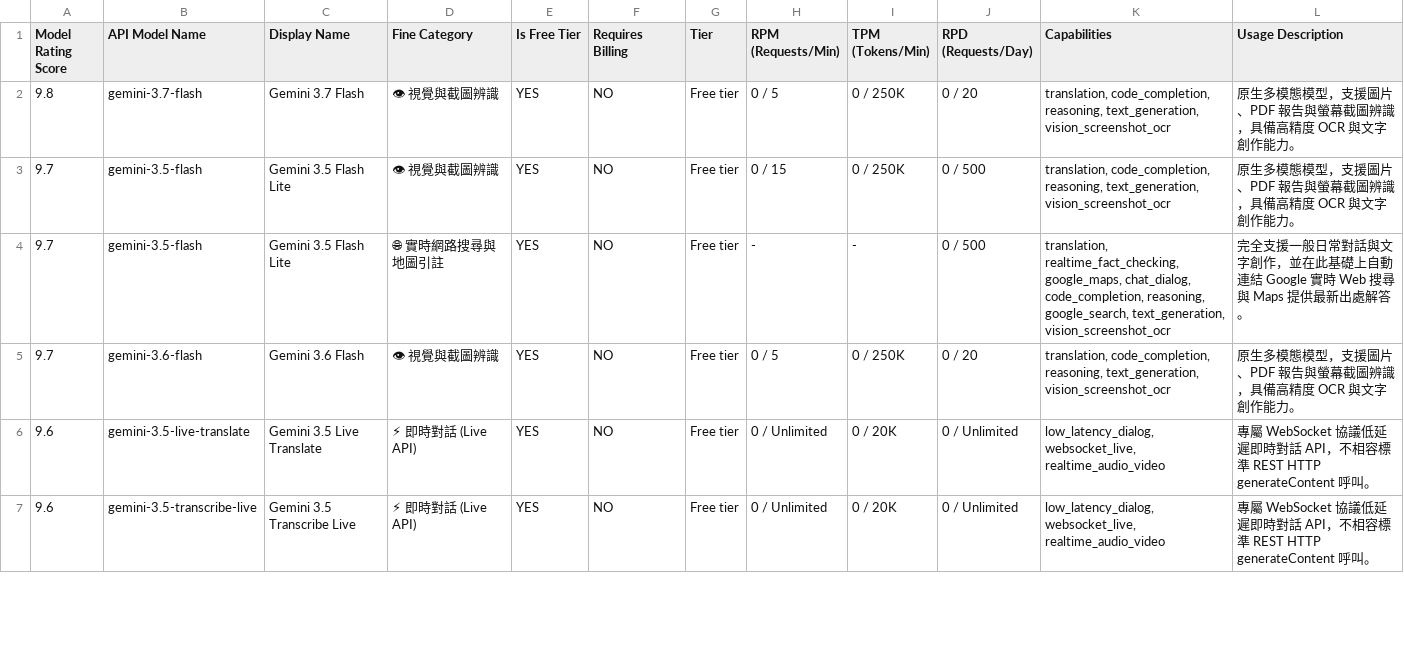
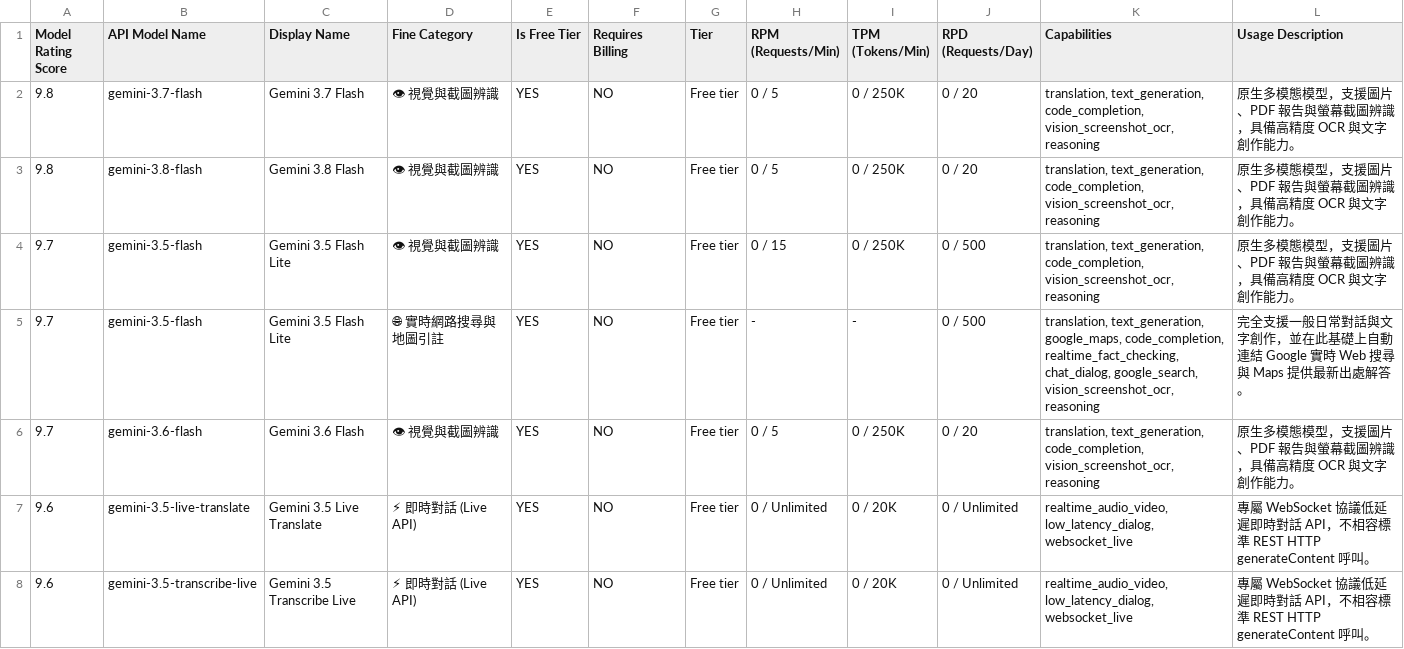
Before and after one commit to 9908gg-art/gemini-quota-fetcher, a CSV file: gemini_rate_limits.csv, drawn as a sheet; only a part is shown; addresses are those after the commit; the diff covers the shown part only; the diff names each change by its address in the sheet, - before the commit and + after, or states it on an @@ line.

```diff
--- a/gemini_rate_limits.csv
+++ b/gemini_rate_limits.csv
-K2 (Capabilities): translation, code_completion, reasoning, text_generation, vision_screenshot_ocr
+K2 (Capabilities): translation, text_generation, code_completion, vision_screenshot_ocr, reasoning
+row 3: 9.8 | gemini-3.8-flash | Gemini 3.8 Flash | 👁 視覺與截圖辨識 | YES | NO | Free tier | 0 / 5 | 0 / 250K | 0 / 20 | translation, text_generation, code_completion, vision_screenshot_ocr, reasoning | 原生多模態模型，支援圖片、PDF 報告與螢幕截圖辨識，具備高精度 OCR 與文字創作能力。
-K4 (Capabilities): translation, code_completion, reasoning, text_generation, vision_screenshot_ocr
+K4 (Capabilities): translation, text_generation, code_completion, vision_screenshot_ocr, reasoning
-K5 (Capabilities): translation, realtime_fact_checking, google_maps, chat_dialog, code_completion, reasoning, google_search, text_generation, vision_screenshot_ocr
+K5 (Capabilities): translation, text_generation, google_maps, code_completion, realtime_fact_checking, chat_dialog, google_search, vision_screenshot_ocr, reasoning
-K6 (Capabilities): translation, code_completion, reasoning, text_generation, vision_screenshot_ocr
+K6 (Capabilities): translation, text_generation, code_completion, vision_screenshot_ocr, reasoning
-K7:K8 (Capabilities): low_latency_dialog, websocket_live, realtime_audio_video
+K7:K8 (Capabilities): realtime_audio_video, low_latency_dialog, websocket_live
```
Also changed, not shown: 1 added row, 2 removed rows and 44 edited cells elsewhere in this file, 2 other files.
